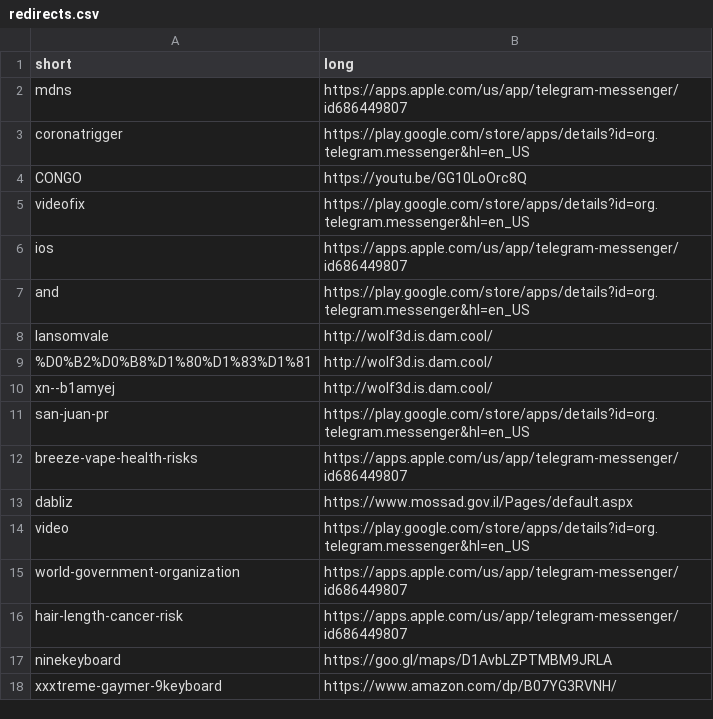
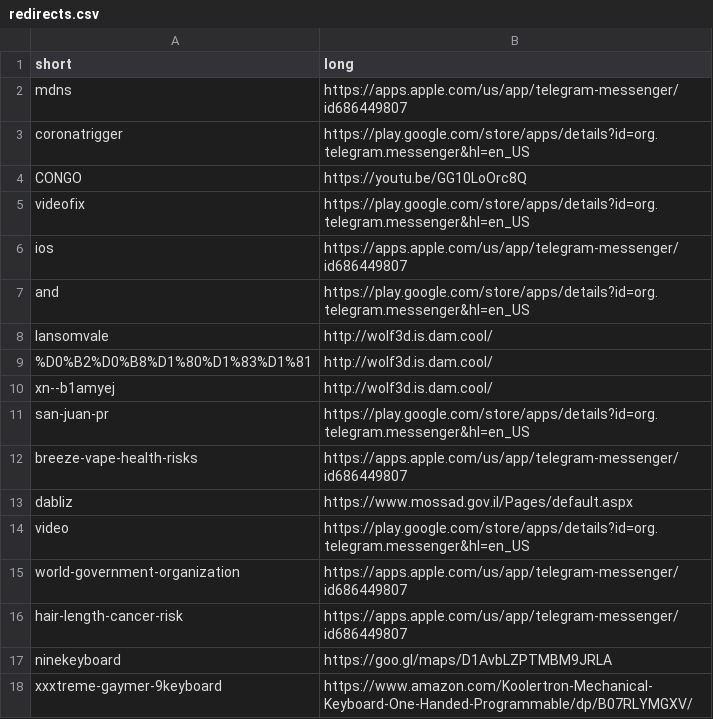
Before and after one commit to abuchachos/be.dam.cool, a CSV file: redirects.csv, drawn as a sheet.

Commit message:
Update redirects.csv

```diff
--- a/redirects.csv
+++ b/redirects.csv
@@ -17,2 +17,2 @@ hair-length-cancer-risk,https://apps.apple.com/us/app/telegram-messenger/id68644
 ninekeyboard,https://goo.gl/maps/D1AvbLZPTMBM9JRLA
-xxxtreme-gaymer-9keyboard,https://www.amazon.com/dp/B07YG3RVNH/
+xxxtreme-gaymer-9keyboard,https://www.amazon.com/Koolertron-Mechanical-Keyboard-One-Handed-Programmable/dp/B07RLYMGXV/
```
